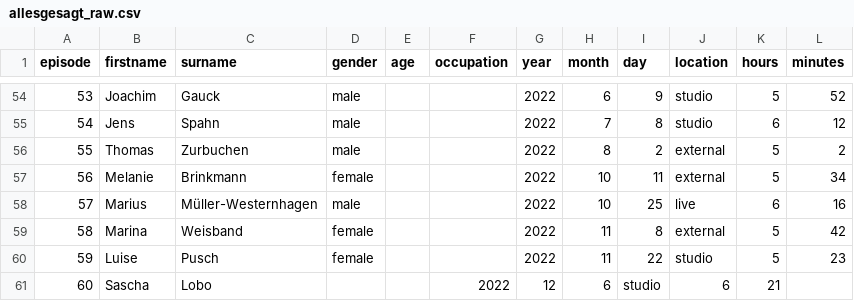
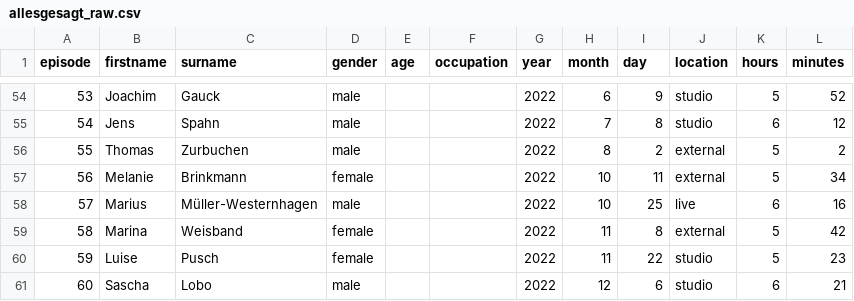
Before and after one commit to skoenig-eo/data-journalism, a CSV file: allesgesagt/allesgesagt_raw.csv, drawn as a sheet; only a part is shown, gaps mark what is left out; the diff names each change by its address in the sheet, - before the commit and + after, or states it on an @@ line.

Commit message:
fix error in most recent episode

```diff
--- a/allesgesagt/allesgesagt_raw.csv
+++ b/allesgesagt/allesgesagt_raw.csv
-D61 (gender): (empty)
+D61 (gender): male
-F61 (occupation): 2022
+F61 (occupation): (empty)
-G61 (year): 12
+G61 (year): 2022
-H61 (month): 6
+H61 (month): 12
-I61 (day): studio
+I61 (day): 6
-J61 (location): 6
+J61 (location): studio
-K61 (hours): 21
+K61 (hours): 6
-L61 (minutes): (empty)
+L61 (minutes): 21
```
